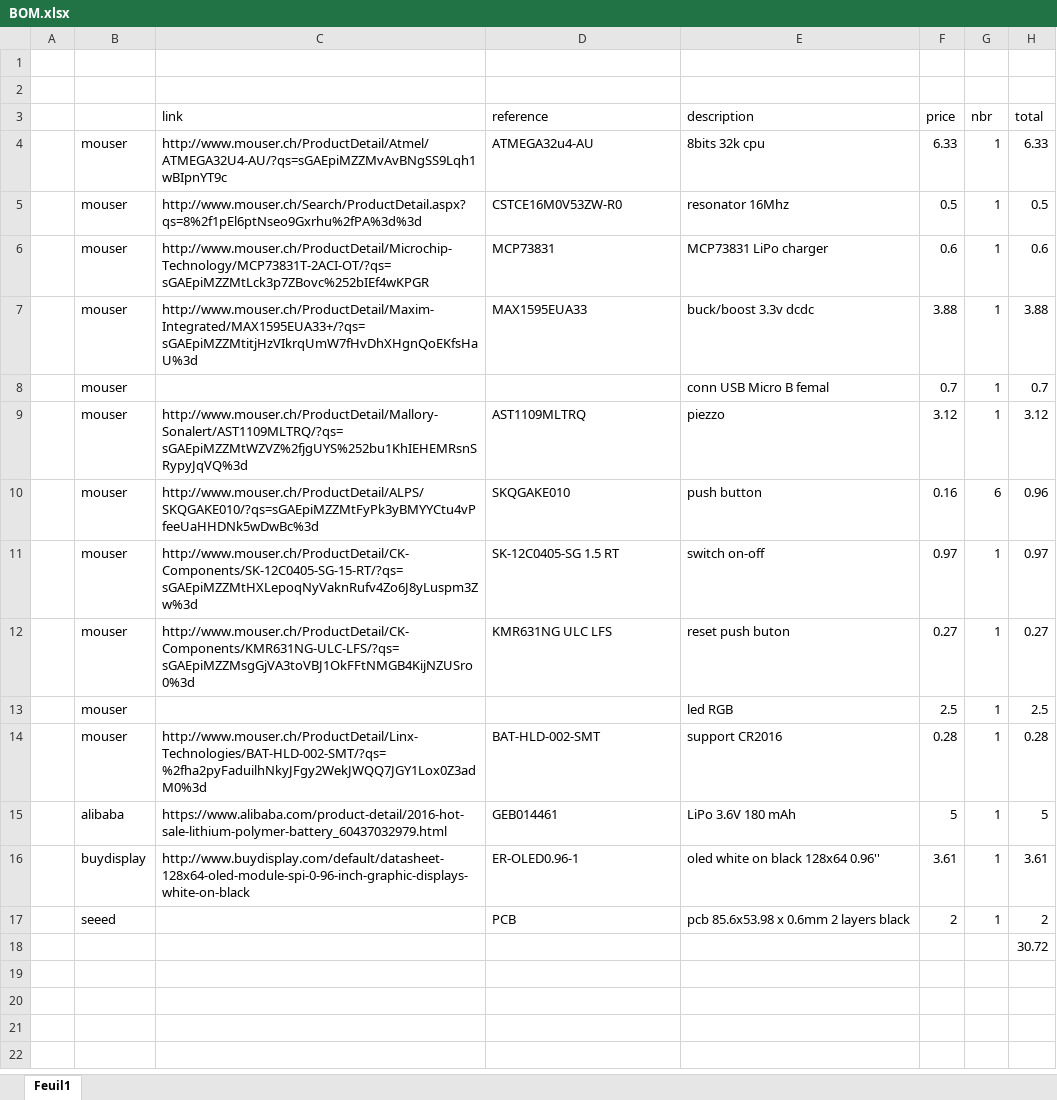
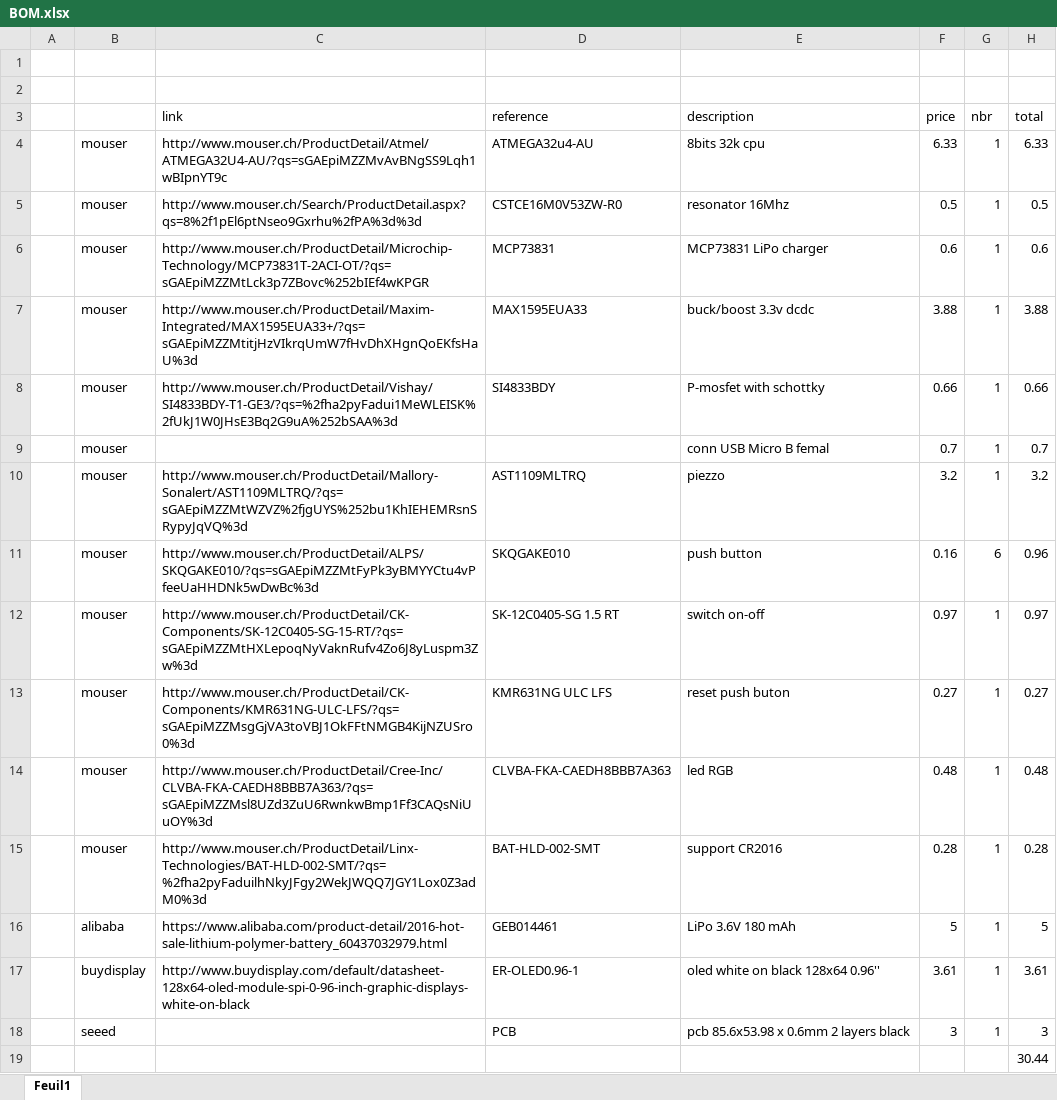
Before and after one commit to lmayencourt/faboy, an Excel workbook: documentation/BOM.xlsx, sheet Feuil1, drawn as a sheet; values as stored, in another font and other column widths than the file's, no borders; removed rows and columns are numbered as before the commit, all else as after; the diff names each change by its address in the sheet, - before the commit and + after, or states it on an @@ line.

```diff
--- a/documentation/BOM.xlsx (sheet Feuil1)
+++ b/documentation/BOM.xlsx (sheet Feuil1)
+row 8:  | mouser | http://www.mouser.ch/ProductDetail/Vishay/SI4833BDY-T1-GE3/?qs=%2fha2pyFadui1MeWLEISK%2fUkJ1W0JHsE3Bq2G9uA%252bSAA%3d | SI4833BDY | P-mosfet with schottky | 0.66 | 1 | 0.66
-F10 (price): 3.12
+F10 (price): 3.2
-H10 (total): 3.12
+H10 (total): 3.2
-row 13:  | mouser |  |  | led RGB | 2.5 | 1 | 2.5
+row 14:  | mouser | http://www.mouser.ch/ProductDetail/Cree-Inc/CLVBA-FKA-CAEDH8BBB7A363/?qs=sGAEpiMZZMsl8UZd3ZuU6RwnkwBmp1Ff3CAQsNiUuOY%3d | CLVBA-FKA-CAEDH8BBB7A363 | led RGB | 0.48 | 1 | 0.48
-F18 (price): 2
+F18 (price): 3
-H18 (total): 2
+H18 (total): 3
-H19 (total): 30.72
+H19 (total): 30.44
```
Also changed, not shown: formulas that keep their value, 2 other files.
